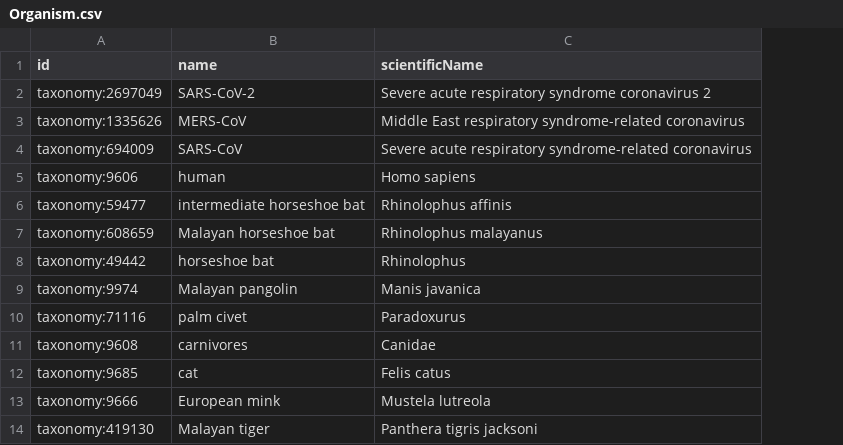
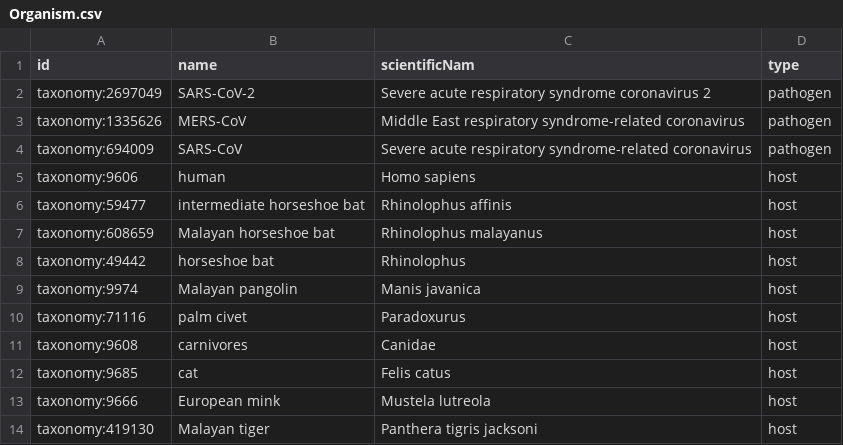
Before and after one commit to covid-19-net/covid-19-community, a CSV file: reference_data/Organism.csv, drawn as a sheet; the diff names each change by its address in the sheet, - before the commit and + after, or states it on an @@ line.

```diff
--- a/reference_data/Organism.csv
+++ b/reference_data/Organism.csv
+column D (type), rows 2-14: pathogen | pathogen | pathogen | host | host | host | host | host | host | host | host | host | host
-C1: scientificName
+C1: scientificNam
```
Also changed, not shown: reference_data/NodeMetadata.csv, 17 other files.
